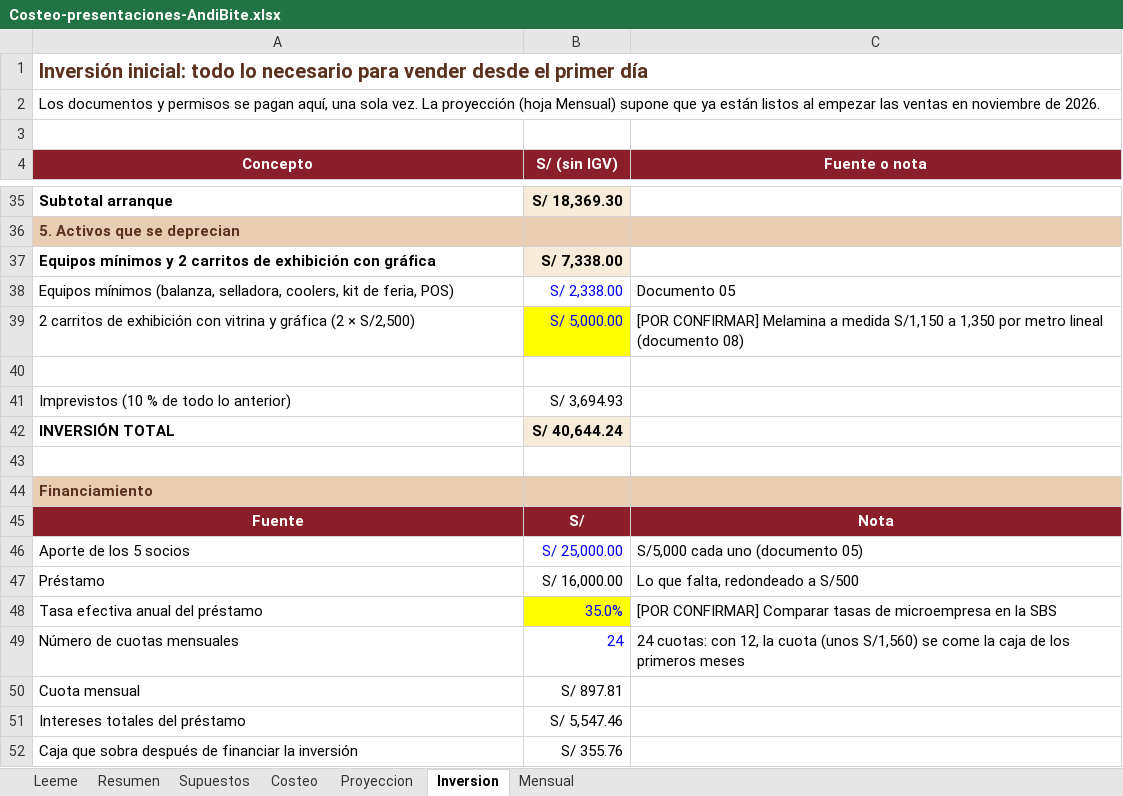
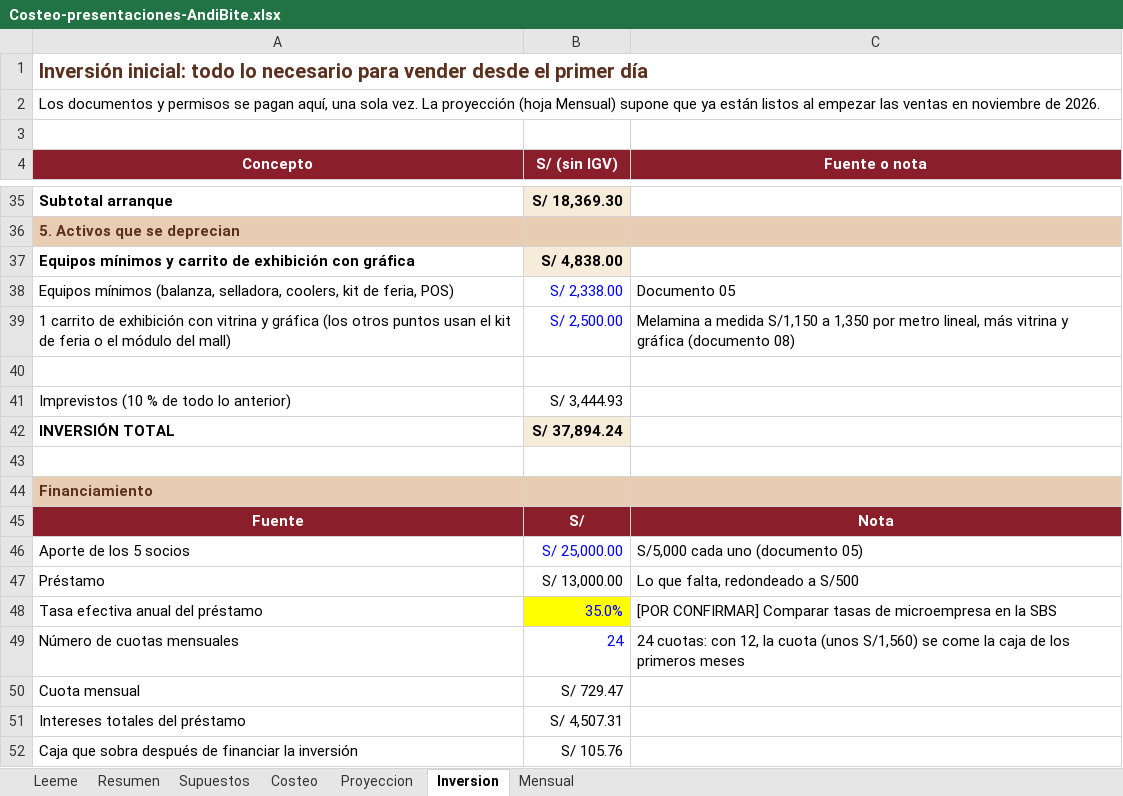
Before and after one commit to Darknow-web/Desarrollo-y-lanzamiento-de-producto-y-marca, an Excel workbook: 04-reformulacion/Costeo-presentaciones-AndiBite.xlsx, sheet Inversion, drawn as a sheet; only a part is shown, gaps mark what is left out; values as stored, in another font and other column widths than the file's, no borders; removed rows and columns are numbered as before the commit, all else as after; the diff names each change by its address in the sheet, - before the commit and + after, or states it on an @@ line.

```diff
--- a/04-reformulacion/Costeo-presentaciones-AndiBite.xlsx (sheet Inversion)
+++ b/04-reformulacion/Costeo-presentaciones-AndiBite.xlsx (sheet Inversion)
-A37 (Concepto): …mínimos y 2 carritos de exhibición…
+A37 (Concepto): …mínimos y carrito de exhibición…
-B37 (S/ (sin IGV)): S/ 7,338.00
+B37 (S/ (sin IGV)): S/ 4,838.00
-row 39: 2 carritos de exhibición con vitrina y gráfica (2 × S/2,500) | S/ 5,000.00 | [POR CONFIRMAR] Melamina a medida S/1,150 a 1,350 por metro lineal (documento 08)
+row 39: 1 carrito de exhibición con vitrina y gráfica (los otros puntos usan el kit de feria o el módulo del mall) | S/ 2,500.00 | Melamina a medida S/1,150 a 1,350 por metro lineal, más vitrina y gráfica (documento 08)
-B41 (S/ (sin IGV)): S/ 3,694.93
+B41 (S/ (sin IGV)): S/ 3,444.93
-B42 (S/ (sin IGV)): S/ 40,644.24
+B42 (S/ (sin IGV)): S/ 37,894.24
-B47 (S/ (sin IGV)): S/ 16,000.00
+B47 (S/ (sin IGV)): S/ 13,000.00
-B50 (S/ (sin IGV)): S/ 897.81
+B50 (S/ (sin IGV)): S/ 729.47
-B51 (S/ (sin IGV)): S/ 5,547.46
+B51 (S/ (sin IGV)): S/ 4,507.31
-B52 (S/ (sin IGV)): S/ 355.76
+B52 (S/ (sin IGV)): S/ 105.76
```
Also changed, not shown: sheet Mensual, sheet Proyeccion, sheet Resumen, sheet Supuestos, sheet Costeo, 1 other file.
